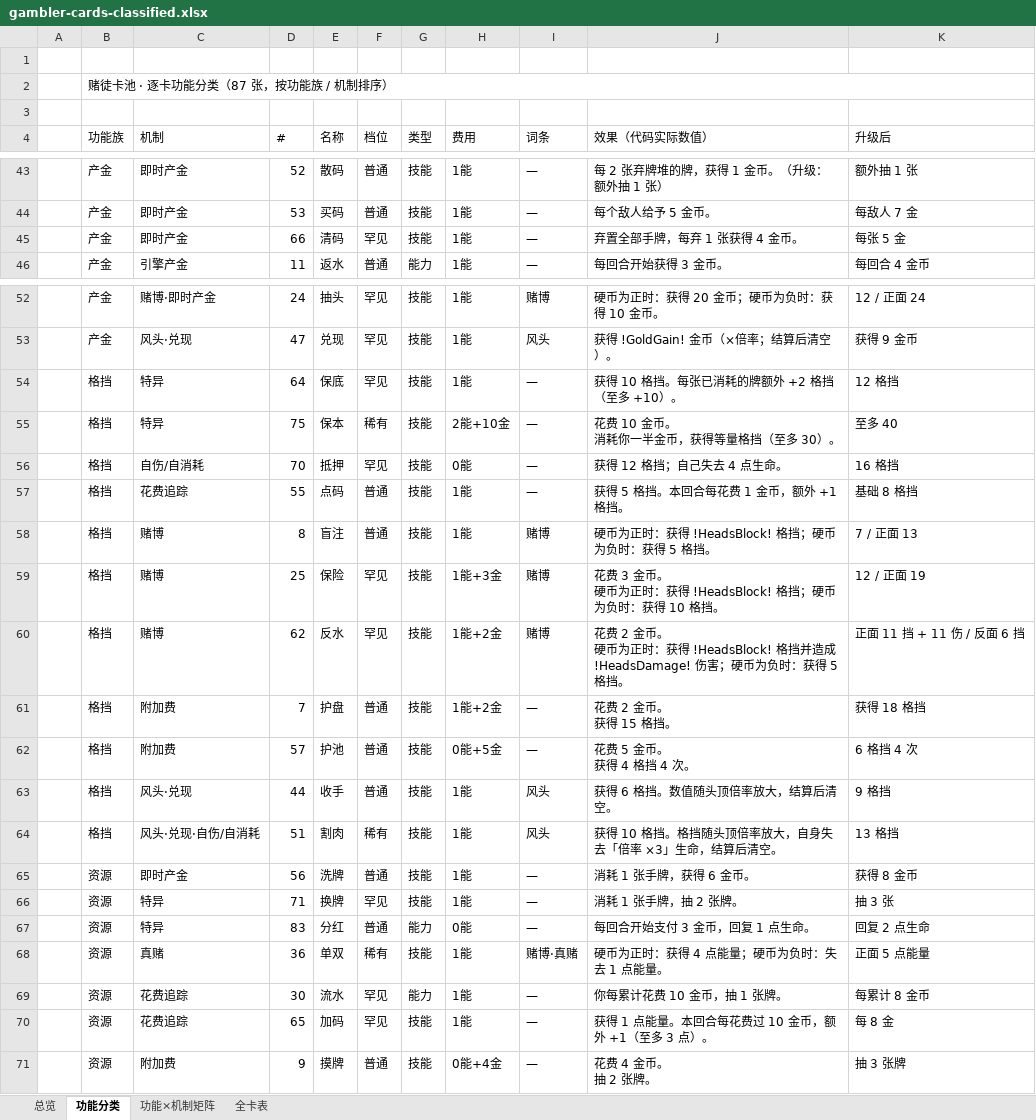
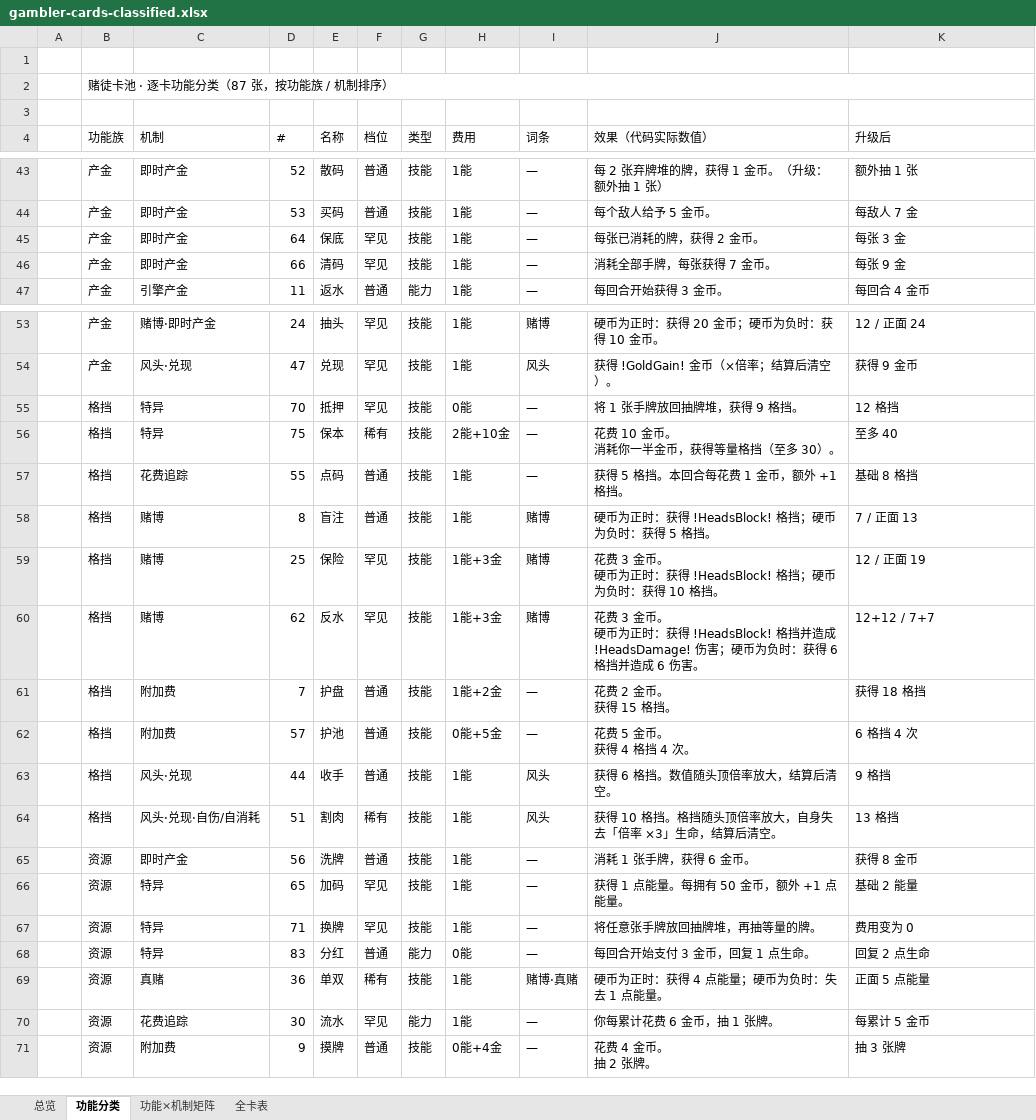
Before and after one commit to hknnn99222/sts2-mod, an Excel workbook: docs/design/gambler-cards-classified.xlsx, sheet 功能分类, drawn as a sheet; only a part is shown, gaps mark what is left out; values as stored, in another font and other column widths than the file's, no cell formats; removed rows and columns are numbered as before the commit, all else as after; ↵ is a line break in a cell; the diff names each change by its address in the sheet, - before the commit and + after, or states it on an @@ line.

Commit message:
v1.14 罕见档 7 张：流水提速、反水双段、保底/加码/清码改钩子、抵押换牌改回牌堆
文档（先改）
- 设计文档 v1.14：§5.2 七行；§5.5（花费追踪去掉转能量、消耗堆协同改产金、特异改回牌甲/重抽）；
  §2.9 轴①描述；§6 即时产金 16
- test-plan 七行 + 已知简化补「抵押/换牌选卡提示沿用弃置文案」
- 两份 xlsx 卡表 + 分布统计同步；classified 重生成；HANDOFF/README 补 v1.14
- 对账 --audit：四处文档与代码一致

代码
- 流水：阈值 10→6，升级 5
- 反水：1能+3金；正面 10挡+10伤 / 反面 6挡+6伤（升级 12+12 / 7+7），反面也造成伤害
- 保底：移除格挡，改为每张已消耗的牌给 2 金（升级 3），钩子改消耗堆协同·产金
- 加码：基础 1 能量（升级 2）+ 每持有 50 金 +1，不再封顶；改读钱包而非本回合花费
- 清码：弃置→消耗全部手牌，每张 7 金（升级 9）
- 抵押：去掉自伤，改为将 1 张手牌放回抽牌堆换 9 格挡（升级 12）
- 换牌：任意张手牌放回抽牌堆再抽等量（升级 0 费）；
  回牌堆走 CardPileCmd.Add(..., PileType.Draw, CardPilePosition.Random, ...)
- 构建 0 错误，dll 已部署

```diff
--- a/docs/design/gambler-cards-classified.xlsx (sheet 功能分类)
+++ b/docs/design/gambler-cards-classified.xlsx (sheet 功能分类)
+row 45:  | 产金 | 即时产金 | 64 | 保底 | 罕见 | 技能 | 1能 | — | 每张已消耗的牌，获得 2 金币。 | 每张 3 金
-J46 (效果（代码实际数值）): 弃置全部手牌，每弃 1 张获得 4 金币。
+J46 (效果（代码实际数值）): 消耗全部手牌，每张获得 7 金币。
-K46 (升级后): 每张 5 金
+K46 (升级后): 每张 9 金
-D55 (#): 64
+D55 (#): 70
-E55 (名称): 保底
+E55 (名称): 抵押
-H55 (费用): 1能
+H55 (费用): 0能
-J55 (效果（代码实际数值）): 获得 10 格挡。每张已消耗的牌额外 +2 格挡（至多 +10）。
+J55 (效果（代码实际数值）): 将 1 张手牌放回抽牌堆，获得 9 格挡。
-row 56:  | 格挡 | 自伤/自消耗 | 70 | 抵押 | 罕见 | 技能 | 0能 | — | 获得 12 格挡；自己失去 4 点生命。 | 16 格挡
-H60 (费用): 1能+2金
+H60 (费用): 1能+3金
-J60 (效果（代码实际数值）): 花费 2 金币。 ↵ 硬币为正时：获得 !HeadsBlock! 格挡并造成 !HeadsDamage! 伤害；硬币为负时：获得 5 格挡。
+J60 (效果（代码实际数值）): 花费 3 金币。 ↵ 硬币为正时：获得 !HeadsBlock! 格挡并造成 !HeadsDamage! 伤害；硬币为负时：获得 6 格挡并造成 6 伤害。
-K60 (升级后): 正面 11 挡 + 11 伤 / 反面 6 挡
+K60 (升级后): 12+12 / 7+7
+row 66:  | 资源 | 特异 | 65 | 加码 | 罕见 | 技能 | 1能 | — | 获得 1 点能量。每拥有 50 金币，额外 +1 点能量。 | 基础 2 能量
-J67 (效果（代码实际数值）): 消耗 1 张手牌，抽 2 张牌。
+J67 (效果（代码实际数值）): 将任意张手牌放回抽牌堆，再抽等量的牌。
-K67 (升级后): 抽 3 张
+K67 (升级后): 费用变为 0
-J70 (效果（代码实际数值）): 你每累计花费 10 金币，抽 1 张牌。
+J70 (效果（代码实际数值）): 你每累计花费 6 金币，抽 1 张牌。
-K70 (升级后): 每累计 8 金币
+K70 (升级后): 每累计 5 金币
-row 70:  | 资源 | 花费追踪 | 65 | 加码 | 罕见 | 技能 | 1能 | — | 获得 1 点能量。本回合每花费过 10 金币，额外 +1（至多 3 点）。 | 每 8 金
```
Also changed, not shown: sheet 全卡表, sheet 功能×机制矩阵, sheet 总览, cell formats, docs/design/gambler-cards.xlsx, docs/design/gambler-design.xlsx, 13 other files.
